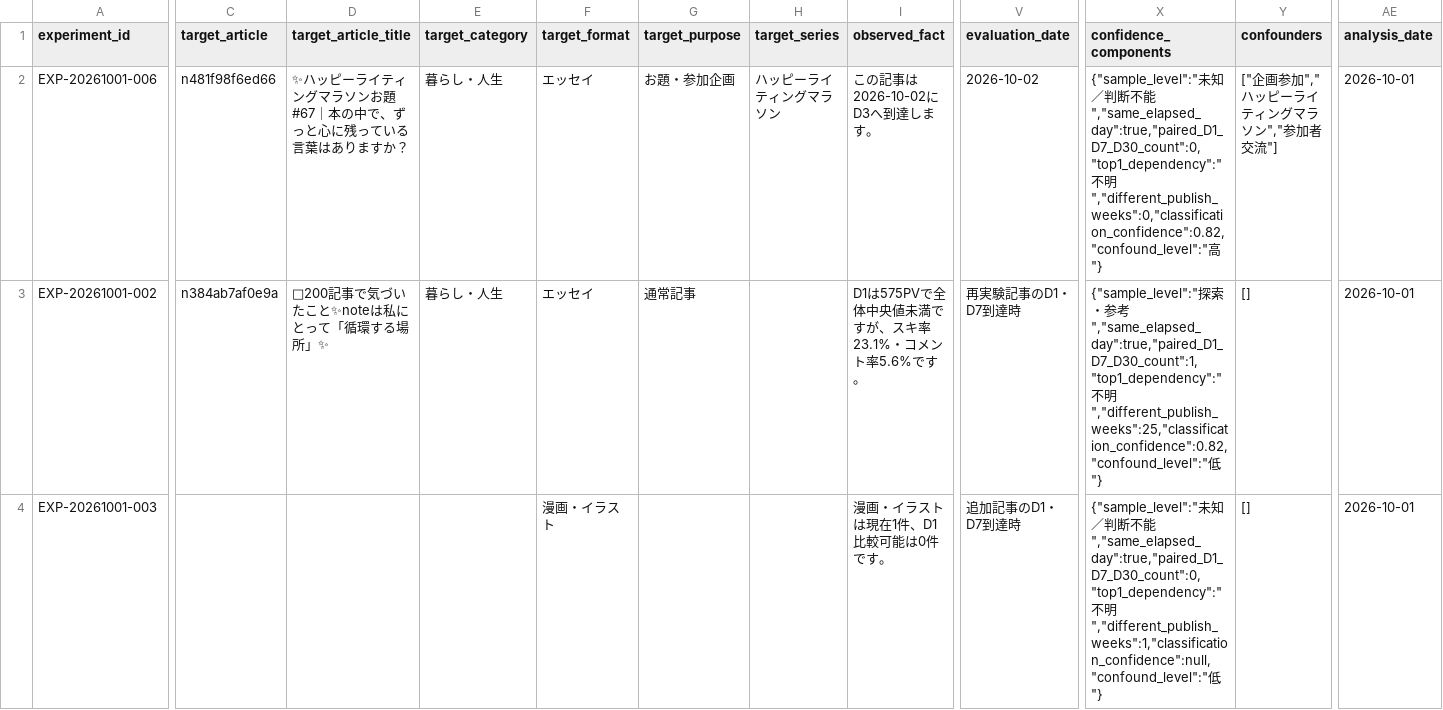
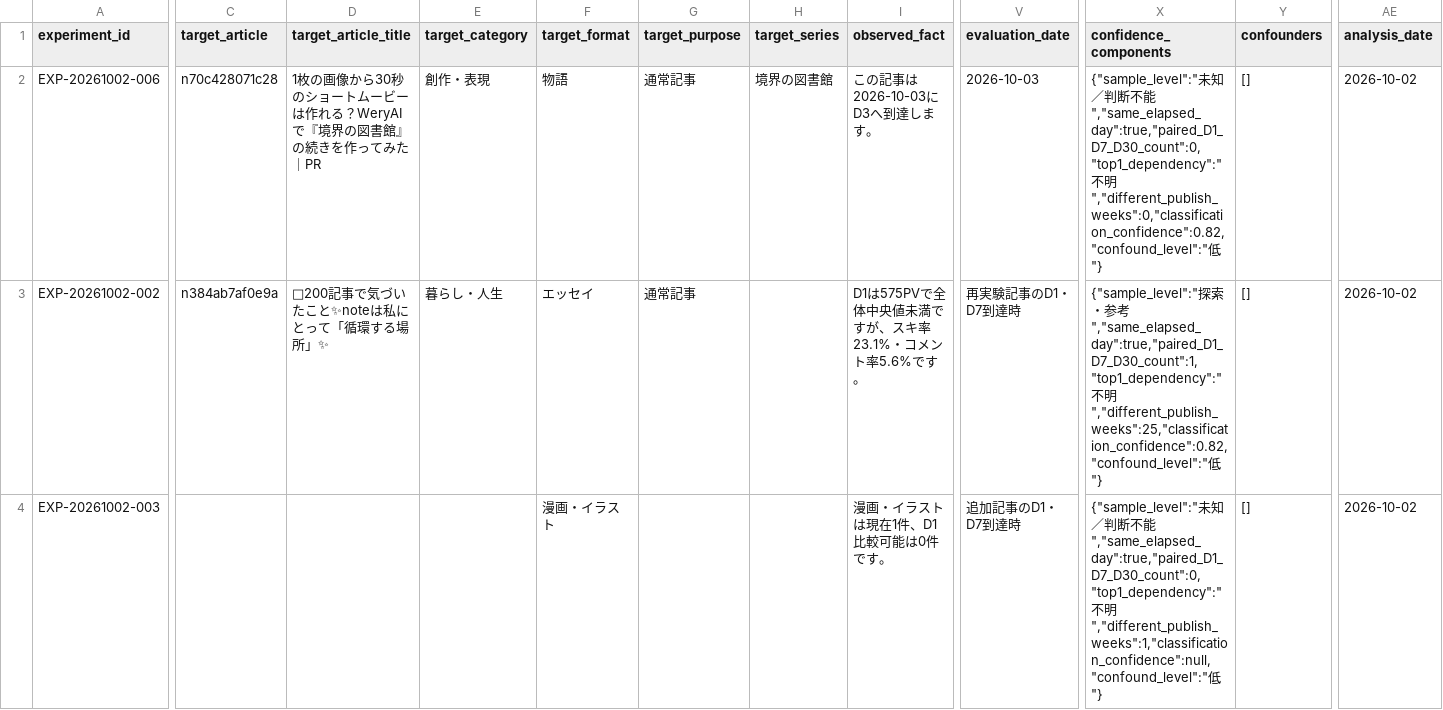
Before and after one commit to compass-miki-creator/note-stats-dashboard, a CSV file: data/experiment_proposals.csv, drawn as a sheet; only a part is shown, gaps mark what is left out; the diff names each change by its address in the sheet, - before the commit and + after, or states it on an @@ line.

```diff
--- a/data/experiment_proposals.csv
+++ b/data/experiment_proposals.csv
-A2 (experiment_id): EXP-20261001-006
+A2 (experiment_id): EXP-20261002-006
-C2 (target_article): n481f98f6ed66
+C2 (target_article): n70c428071c28
-D2 (target_article_title): ✨ハッピーライティングマラソンお題#67｜本の中で、ずっと心に残っている言葉はありますか？
+D2 (target_article_title): 1枚の画像から30秒のショートムービーは作れる？WeryAIで『境界の図書館』の続きを作ってみた｜PR
-E2 (target_category): 暮らし・人生
+E2 (target_category): 創作・表現
-F2 (target_format): エッセイ
+F2 (target_format): 物語
-G2 (target_purpose): お題・参加企画
+G2 (target_purpose): 通常記事
-H2 (target_series): ハッピーライティングマラソン
+H2 (target_series): 境界の図書館
-I2 (observed_fact): この記事は2026-10-02にD3へ到達します。
+I2 (observed_fact): この記事は2026-10-03にD3へ到達します。
-V2 (evaluation_date): 2026-10-02
+V2 (evaluation_date): 2026-10-03
-X2 (confidence_components): …明","different_publish_weeks":0,"classification_confidence":0.82,"confound_level":"高"}
+X2 (confidence_components): …明","different_publish_weeks":0,"classification_confidence":0.82,"confound_level":"低"}
-Y2 (confounders): ["企画参加","ハッピーライティングマラソン","参加者交流"]
+Y2 (confounders): []
-AE2:AE4 (analysis_date): 2026-10-01
+AE2:AE4 (analysis_date): 2026-10-02
-A3 (experiment_id): EXP-20261001-002
+A3 (experiment_id): EXP-20261002-002
-A4 (experiment_id): EXP-20261001-003
+A4 (experiment_id): EXP-20261002-003
```
Also changed, not shown: data/asset_articles.csv, data/daily_summary.csv, 14 other files.
